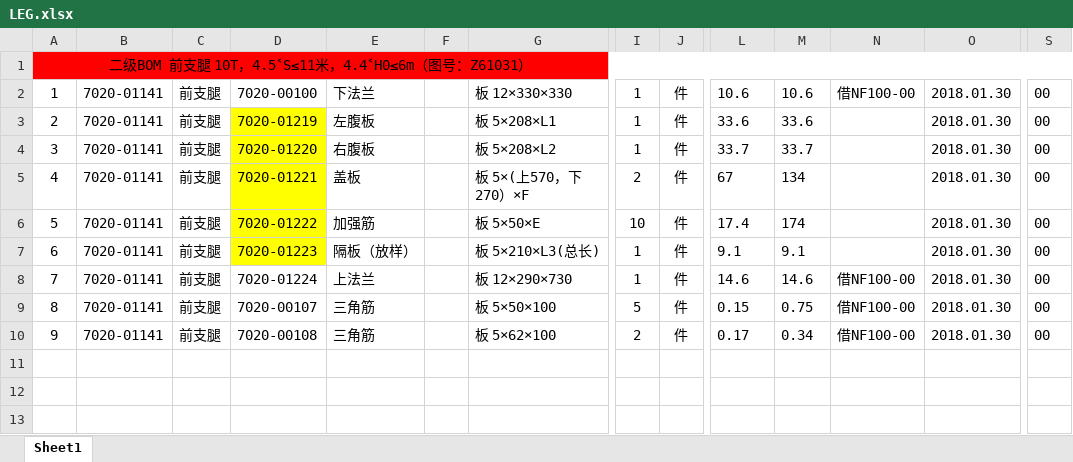
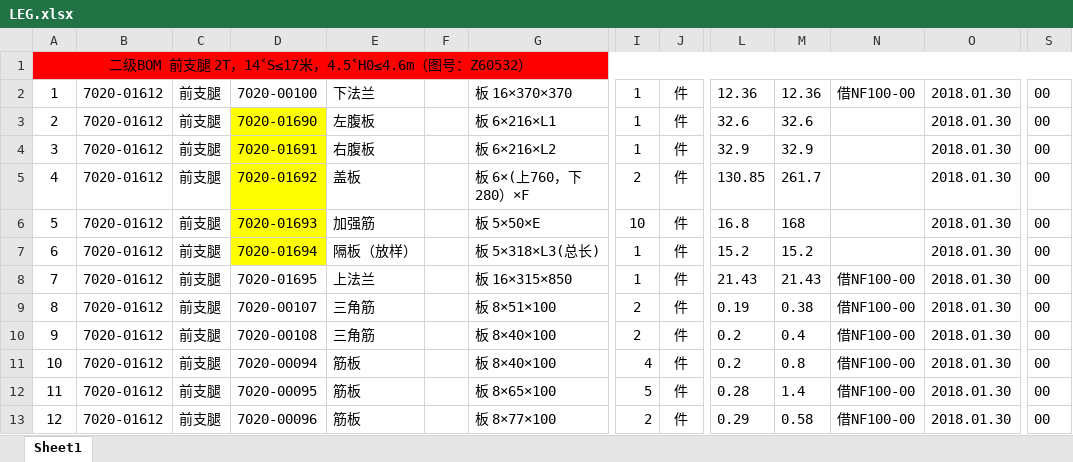
Before and after one commit to fanzihui/nodexlsx, an Excel workbook: src/16t/assets/LEG.xlsx, sheet Sheet1, drawn as a sheet; only a part is shown, gaps mark what is left out; values as stored, in another font and other column widths than the file's, no borders; rows hold the shown columns only; the diff names each change by its address in the sheet, - before the commit and + after, or states it on an @@ line.

```diff
--- a/src/16t/assets/LEG.xlsx (sheet Sheet1)
+++ b/src/16t/assets/LEG.xlsx (sheet Sheet1)
@@ column A renumbered in row 1 @@
-B2:B10: 7020-01141
+B2:B10: 7020-01612
-G2: 板 12×330×330
+G2: 板 16×370×370
-L2: 10.6
+L2: 12.36
-M2: 10.6
+M2: 12.36
-D3: 7020-01219
+D3: 7020-01690
-G3: 板 5×208×L1
+G3: 板 6×216×L1
-L3: 33.6
+L3: 32.6
-M3: 33.6
+M3: 32.6
-D4: 7020-01220
+D4: 7020-01691
-G4: 板 5×208×L2
+G4: 板 6×216×L2
-L4: 33.7
+L4: 32.9
-M4: 33.7
+M4: 32.9
-D5: 7020-01221
+D5: 7020-01692
-G5: 板 5×(上570，下270）×F
+G5: 板 6×(上760，下280）×F
-L5: 67
+L5: 130.85
-M5: 134
+M5: 261.7
-D6: 7020-01222
+D6: 7020-01693
-L6: 17.4
+L6: 16.8
-M6: 174
+M6: 168
-D7: 7020-01223
+D7: 7020-01694
-G7: 板 5×210×L3(总长)
+G7: 板 5×318×L3(总长)
-L7: 9.1
+L7: 15.2
-M7: 9.1
+M7: 15.2
-D8: 7020-01224
+D8: 7020-01695
-G8: 板 12×290×730
+G8: 板 16×315×850
-L8: 14.6
+L8: 21.43
-M8: 14.6
+M8: 21.43
-G9: 板 5×50×100
+G9: 板 8×51×100
-I9: 5
+I9: 2
-L9: 0.15
+L9: 0.19
-M9: 0.75
+M9: 0.38
-G10: 板 5×62×100
+G10: 板 8×40×100
-L10: 0.17
+L10: 0.2
-M10: 0.34
+M10: 0.4
+row 11: 10 | 7020-01612 | 前支腿 | 7020-00094 | 筋板 |  | 板 8×40×100 | 4 | 件 | 0.2 | 0.8 | 借NF100-00 | 2018.01.30 | 00
+row 12: 11 | 7020-01612 | 前支腿 | 7020-00095 | 筋板 |  | 板 8×65×100 | 5 | 件 | 0.28 | 1.4 | 借NF100-00 | 2018.01.30 | 00
+row 13: 12 | 7020-01612 | 前支腿 | 7020-00096 | 筋板 |  | 板 8×77×100 | 2 | 件 | 0.29 | 0.58 | 借NF100-00 | 2018.01.30 | 00
```
Also changed, not shown: src/16t/assets/BEAM_1.xlsx, src/3t/assets/BEAM.xlsx, 41 other files.
